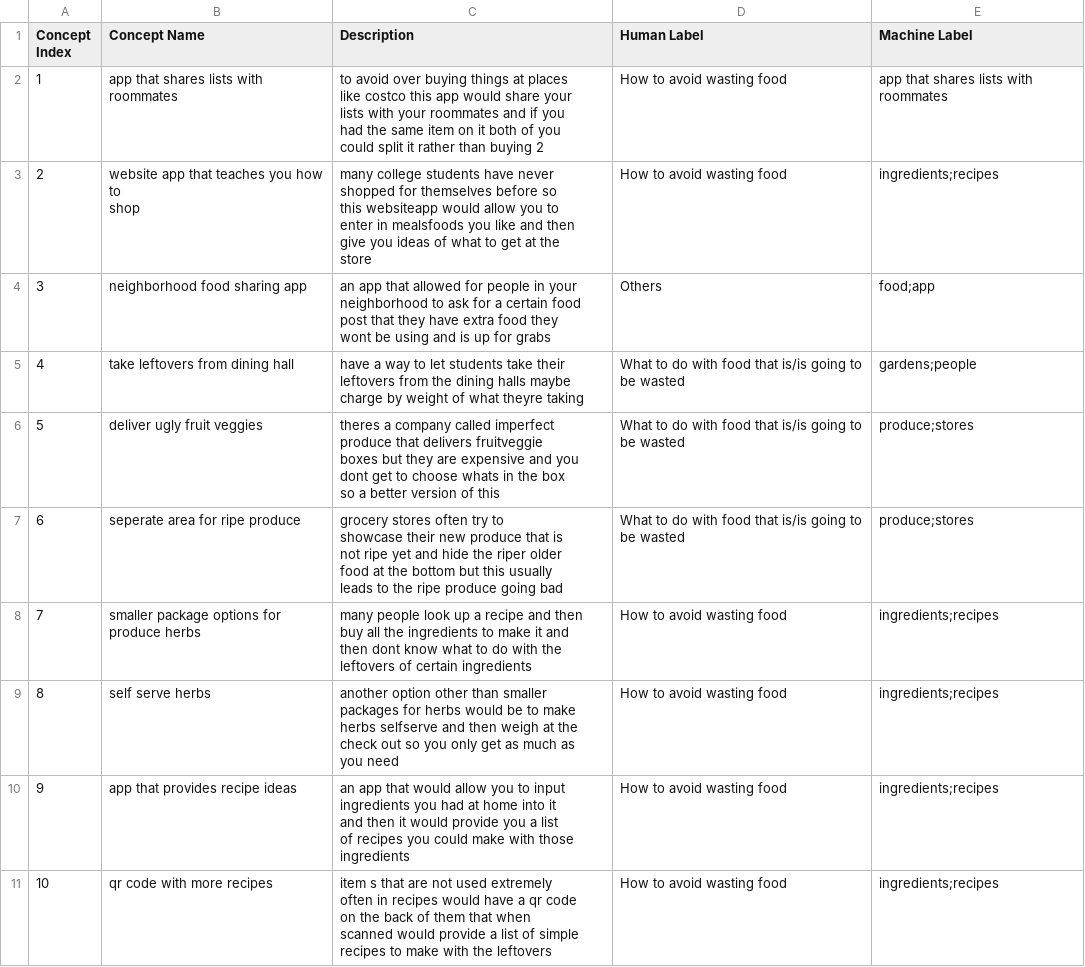
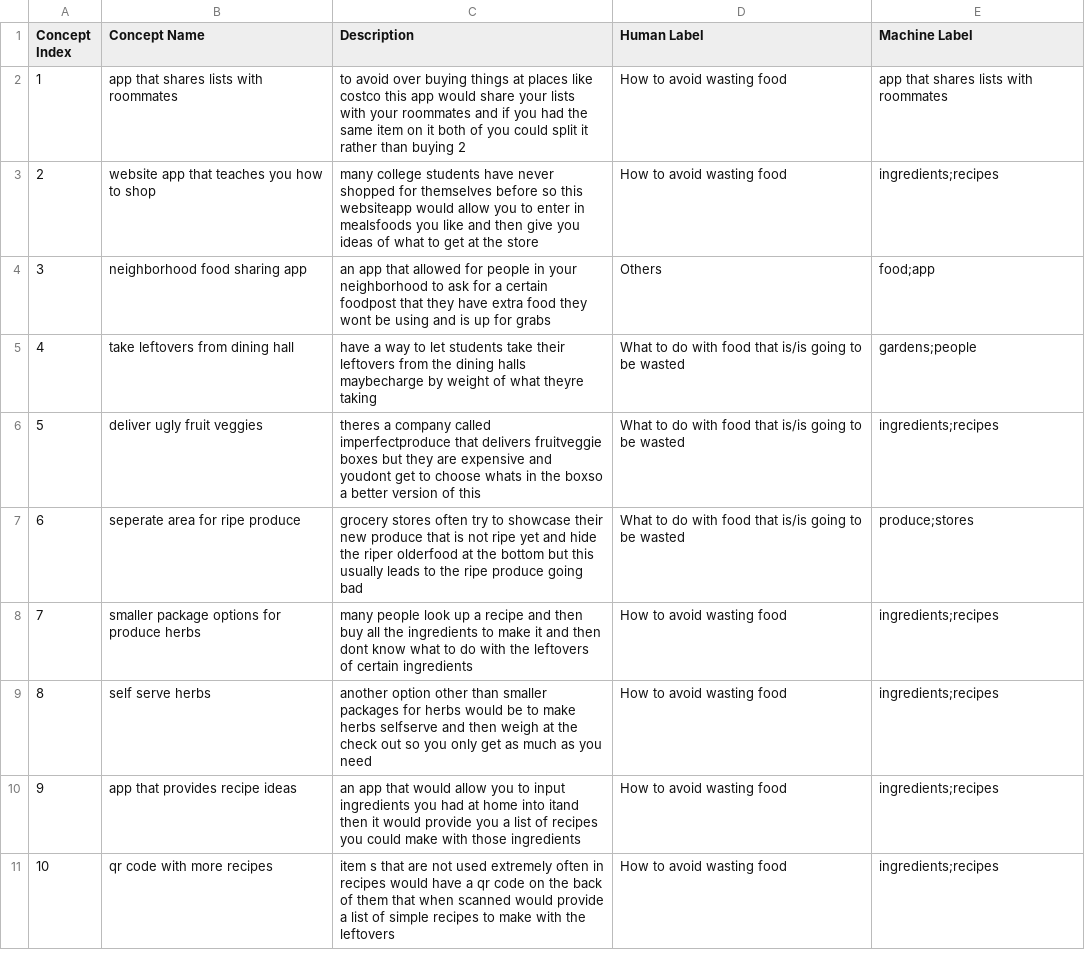
Before and after one commit to kerrywang/ME292C.github.io, a CSV file: static/data/ME110_2/ME110_2_HM_Team7.csv, drawn as a sheet; only a part is shown; ↵ is a line break in a cell; the diff covers the shown part only; the diff names each change by its address in the sheet, - before the commit and + after, or states it on an @@ line.

```diff
--- a/static/data/ME110_2/ME110_2_HM_Team7.csv
+++ b/static/data/ME110_2/ME110_2_HM_Team7.csv
-C2 (Description): …buying 2
+C2 (Description): …buying 2
-B3 (Concept Name): website app that teaches you how to ↵ shop
+B3 (Concept Name): website app that teaches you how to shop
-C3 (Description): …the ↵ store
+C3 (Description): …the store
-C4 (Description): …a certain food ↵ post that they…
+C4 (Description): …a certain foodpost that they…
-C5 (Description): …dining halls maybe ↵ charge by weight…
+C5 (Description): …dining halls maybecharge by weight…
-D5:D7 (Human Label): …be wasted
+D5:D7 (Human Label): …be wasted
-C6 (Description): …company called imperfect ↵ produce that delivers fruitveggie ↵ boxes but they are expensive and you ↵ dont get to choose whats in the box ↵ so a better…
+C6 (Description): …company called imperfectproduce that delivers fruitveggie boxes but they are expensive and youdont get to choose whats in the boxso a better…
-E6 (Machine Label): produce;stores
+E6 (Machine Label): ingredients;recipes
-C7 (Description): …the riper older ↵ food at the…
+C7 (Description): …the riper olderfood at the…
-C8 (Description): …certain ingredients
+C8 (Description): …certain ingredients
-C9 (Description): …you need
+C9 (Description): …you need
-C10 (Description): …home into it ↵ and then it…
+C10 (Description): …home into itand then it…
-C11 (Description): …the leftovers
+C11 (Description): …the leftovers
```
Also changed, not shown: 1 removed row, 84 edited cells and row numbers in column A elsewhere in this file, static/data/ME110_2/ME110_2_HM_Team2.csv, static/data/ME110_2/ME110_2_HM_Team3.csv, 33 other files.
